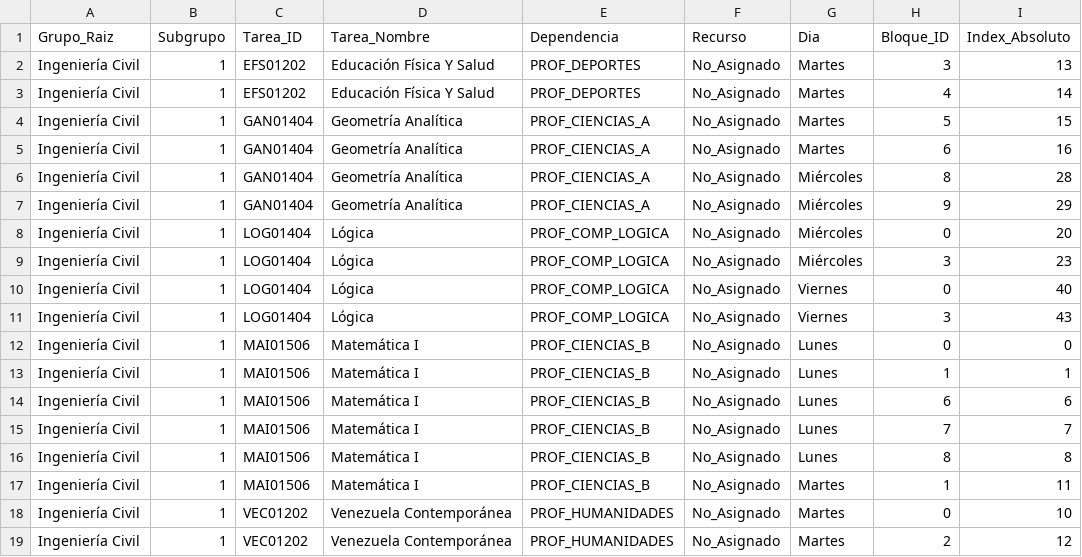
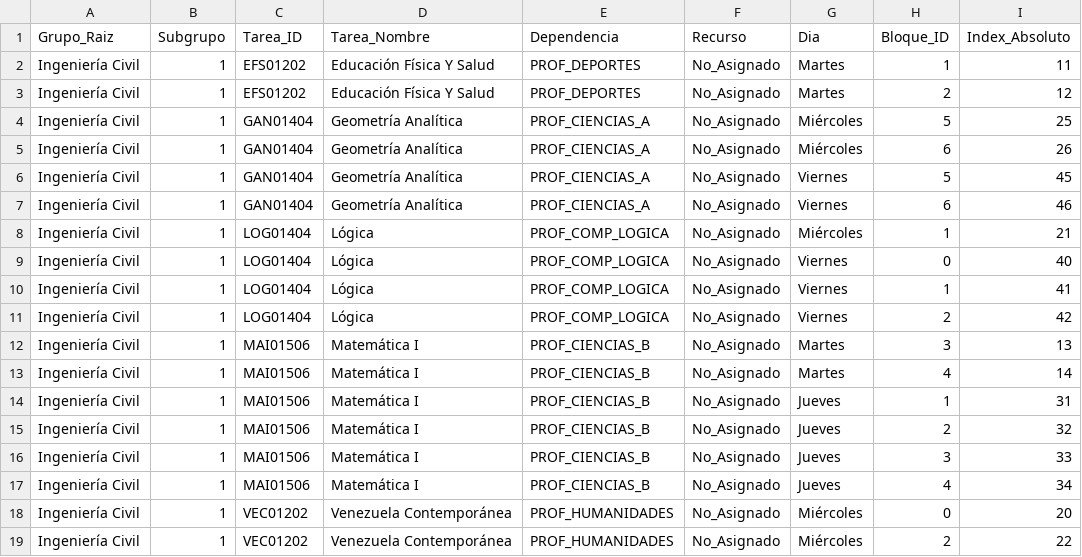
Before and after one commit to wakuroshi/CRONO, a CSV file: outputs/INGENIERÍA_CIVIL/INGENIERÍA_CIVIL_2026-1CR_SUB_1.csv, drawn as a sheet.

Commit message:
v1.1: Corregidos typos, mejor estandarizacion de variables, limpieza del codigo.

```diff
--- a/outputs/INGENIERÍA_CIVIL/INGENIERÍA_CIVIL_2026-1CR_SUB_1.csv
+++ b/outputs/INGENIERÍA_CIVIL/INGENIERÍA_CIVIL_2026-1CR_SUB_1.csv
@@ -1,19 +1,19 @@
 Grupo_Raiz,Subgrupo,Tarea_ID,Tarea_Nombre,Dependencia,Recurso,Dia,Bloque_ID,Index_Absoluto
-Ingeniería Civil,1,EFS01202,Educación Física Y Salud,PROF_DEPORTES,No_Asignado,Martes,3,13
-Ingeniería Civil,1,EFS01202,Educación Física Y Salud,PROF_DEPORTES,No_Asignado,Martes,4,14
-Ingeniería Civil,1,GAN01404,Geometría Analítica,PROF_CIENCIAS_A,No_Asignado,Martes,5,15
-Ingeniería Civil,1,GAN01404,Geometría Analítica,PROF_CIENCIAS_A,No_Asignado,Martes,6,16
-Ingeniería Civil,1,GAN01404,Geometría Analítica,PROF_CIENCIAS_A,No_Asignado,Miércoles,8,28
-Ingeniería Civil,1,GAN01404,Geometría Analítica,PROF_CIENCIAS_A,No_Asignado,Miércoles,9,29
-Ingeniería Civil,1,LOG01404,Lógica,PROF_COMP_LOGICA,No_Asignado,Miércoles,0,20
-Ingeniería Civil,1,LOG01404,Lógica,PROF_COMP_LOGICA,No_Asignado,Miércoles,3,23
+Ingeniería Civil,1,EFS01202,Educación Física Y Salud,PROF_DEPORTES,No_Asignado,Martes,1,11
+Ingeniería Civil,1,EFS01202,Educación Física Y Salud,PROF_DEPORTES,No_Asignado,Martes,2,12
+Ingeniería Civil,1,GAN01404,Geometría Analítica,PROF_CIENCIAS_A,No_Asignado,Miércoles,5,25
+Ingeniería Civil,1,GAN01404,Geometría Analítica,PROF_CIENCIAS_A,No_Asignado,Miércoles,6,26
+Ingeniería Civil,1,GAN01404,Geometría Analítica,PROF_CIENCIAS_A,No_Asignado,Viernes,5,45
+Ingeniería Civil,1,GAN01404,Geometría Analítica,PROF_CIENCIAS_A,No_Asignado,Viernes,6,46
+Ingeniería Civil,1,LOG01404,Lógica,PROF_COMP_LOGICA,No_Asignado,Miércoles,1,21
 Ingeniería Civil,1,LOG01404,Lógica,PROF_COMP_LOGICA,No_Asignado,Viernes,0,40
-Ingeniería Civil,1,LOG01404,Lógica,PROF_COMP_LOGICA,No_Asignado,Viernes,3,43
-Ingeniería Civil,1,MAI01506,Matemática I,PROF_CIENCIAS_B,No_Asignado,Lunes,0,0
-Ingeniería Civil,1,MAI01506,Matemática I,PROF_CIENCIAS_B,No_Asignado,Lunes,1,1
-Ingeniería Civil,1,MAI01506,Matemática I,PROF_CIENCIAS_B,No_Asignado,Lunes,6,6
-Ingeniería Civil,1,MAI01506,Matemática I,PROF_CIENCIAS_B,No_Asignado,Lunes,7,7
-Ingeniería Civil,1,MAI01506,Matemática I,PROF_CIENCIAS_B,No_Asignado,Lunes,8,8
-Ingeniería Civil,1,MAI01506,Matemática I,PROF_CIENCIAS_B,No_Asignado,Martes,1,11
-Ingeniería Civil,1,VEC01202,Venezuela Contemporánea,PROF_HUMANIDADES,No_Asignado,Martes,0,10
-Ingeniería Civil,1,VEC01202,Venezuela Contemporánea,PROF_HUMANIDADES,No_Asignado,Martes,2,12
+Ingeniería Civil,1,LOG01404,Lógica,PROF_COMP_LOGICA,No_Asignado,Viernes,1,41
+Ingeniería Civil,1,LOG01404,Lógica,PROF_COMP_LOGICA,No_Asignado,Viernes,2,42
+Ingeniería Civil,1,MAI01506,Matemática I,PROF_CIENCIAS_B,No_Asignado,Martes,3,13
+Ingeniería Civil,1,MAI01506,Matemática I,PROF_CIENCIAS_B,No_Asignado,Martes,4,14
+Ingeniería Civil,1,MAI01506,Matemática I,PROF_CIENCIAS_B,No_Asignado,Jueves,1,31
+Ingeniería Civil,1,MAI01506,Matemática I,PROF_CIENCIAS_B,No_Asignado,Jueves,2,32
+Ingeniería Civil,1,MAI01506,Matemática I,PROF_CIENCIAS_B,No_Asignado,Jueves,3,33
+Ingeniería Civil,1,MAI01506,Matemática I,PROF_CIENCIAS_B,No_Asignado,Jueves,4,34
+Ingeniería Civil,1,VEC01202,Venezuela Contemporánea,PROF_HUMANIDADES,No_Asignado,Miércoles,0,20
+Ingeniería Civil,1,VEC01202,Venezuela Contemporánea,PROF_HUMANIDADES,No_Asignado,Miércoles,2,22
```
Also changed, not shown: outputs/INGENIERÍA_CIVIL/INGENIERÍA_CIVIL_2026-1CR_SUB_2.csv, outputs/INGENIERÍA_CIVIL/INGENIERÍA_CIVIL_2026-1CR_SUB_3.csv, 23 other files.
